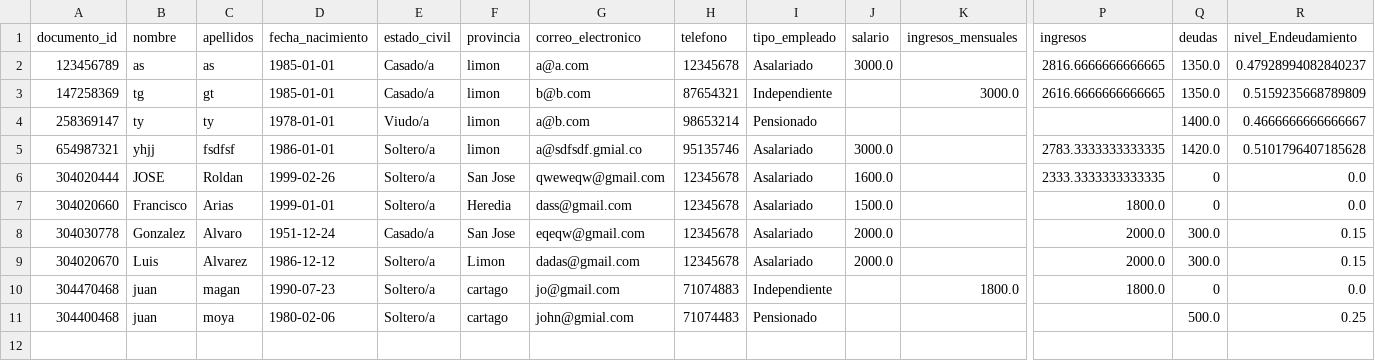
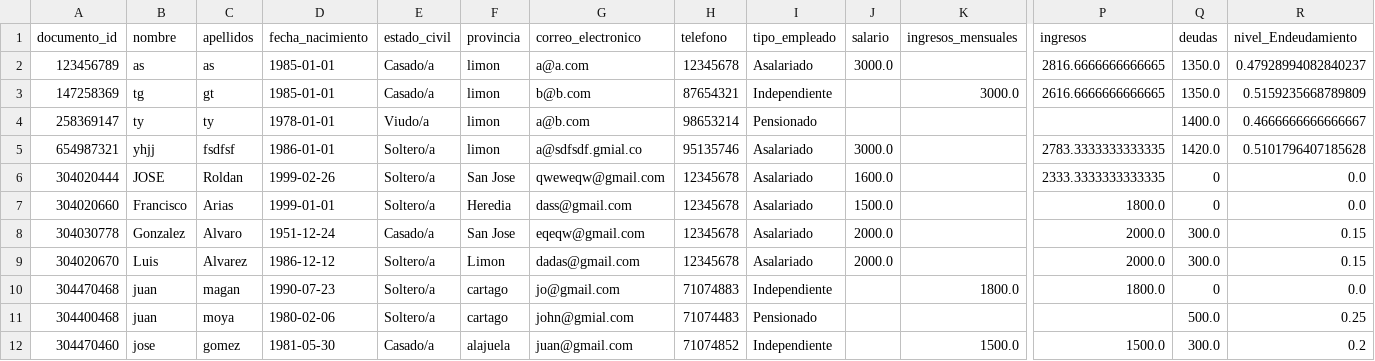
Before and after one commit to programercr/ModeloGestionCrediticia, a CSV file: usuarios.csv, drawn as a sheet; only a part is shown, gaps mark what is left out; rows hold the shown columns only; the diff names each change by its address in the sheet, - before the commit and + after, or states it on an @@ line.

```diff
--- a/usuarios.csv
+++ b/usuarios.csv
+row 12: 304470460 | jose | gomez | 1981-05-30 | Casado/a | alajuela | juan@gmail.com | 71074852 | Independiente |  | 1500.0 | 1500.0 | 300.0 | 0.2
```
Also changed, not shown: 1 other file.
